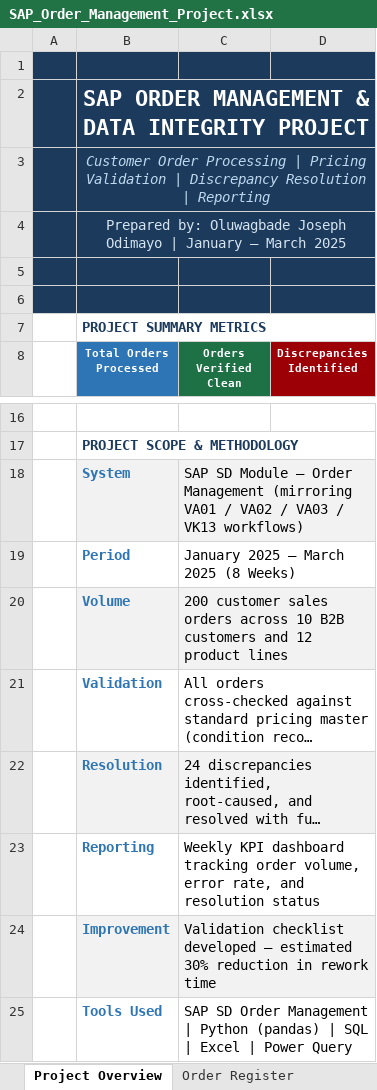
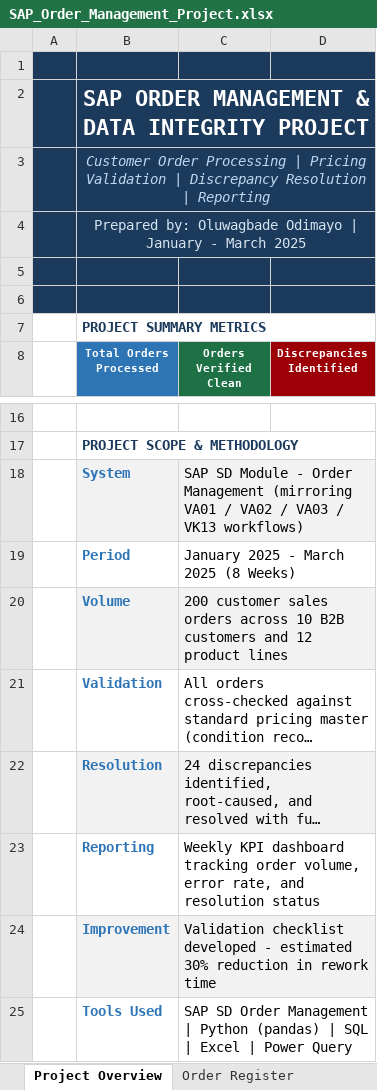
Before and after one commit to gbadedata/sap-order-management-project, an Excel workbook: SAP_Order_Management_Project.xlsx, sheet Project Overview, drawn as a sheet; only a part is shown, gaps mark what is left out; long unchanged cells end in …; values as stored, in another font and other column widths than the file's, no borders; the diff names each change by its address in the sheet, - before the commit and + after, or states it on an @@ line.

```diff
--- a/SAP_Order_Management_Project.xlsx (sheet Project Overview)
+++ b/SAP_Order_Management_Project.xlsx (sheet Project Overview)
-B4 (Total Orders Processed): …by: Oluwagbade Joseph Odimayo | January – March 2025
+B4 (Total Orders Processed): …by: Oluwagbade Odimayo | January - March 2025
-C18 (Orders Verified Clean): …SD Module – Order Management…
+C18 (Orders Verified Clean): …SD Module - Order Management…
-C19 (Orders Verified Clean): January 2025 – March 2025 (8 Weeks)
+C19 (Orders Verified Clean): January 2025 - March 2025 (8 Weeks)
-C24 (Orders Verified Clean): …checklist developed — estimated 30%…
+C24 (Orders Verified Clean): …checklist developed - estimated 30%…
```
Also changed, not shown: sheet Validation Checklist, charts or pictures, SAP_Validation_Report.xlsx.
